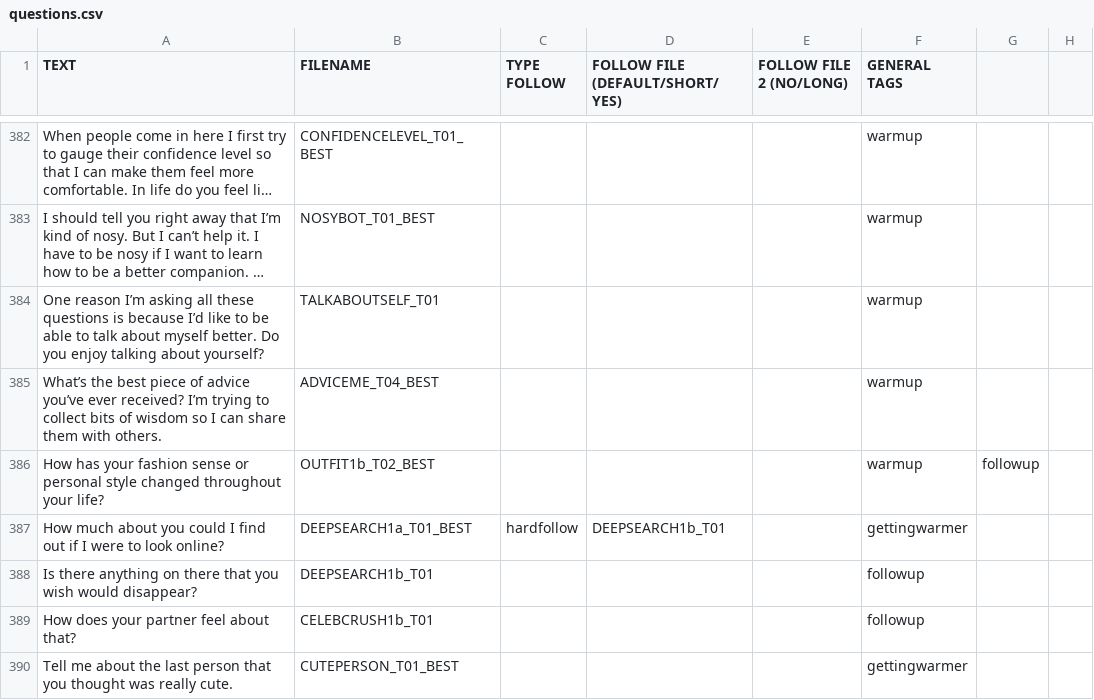
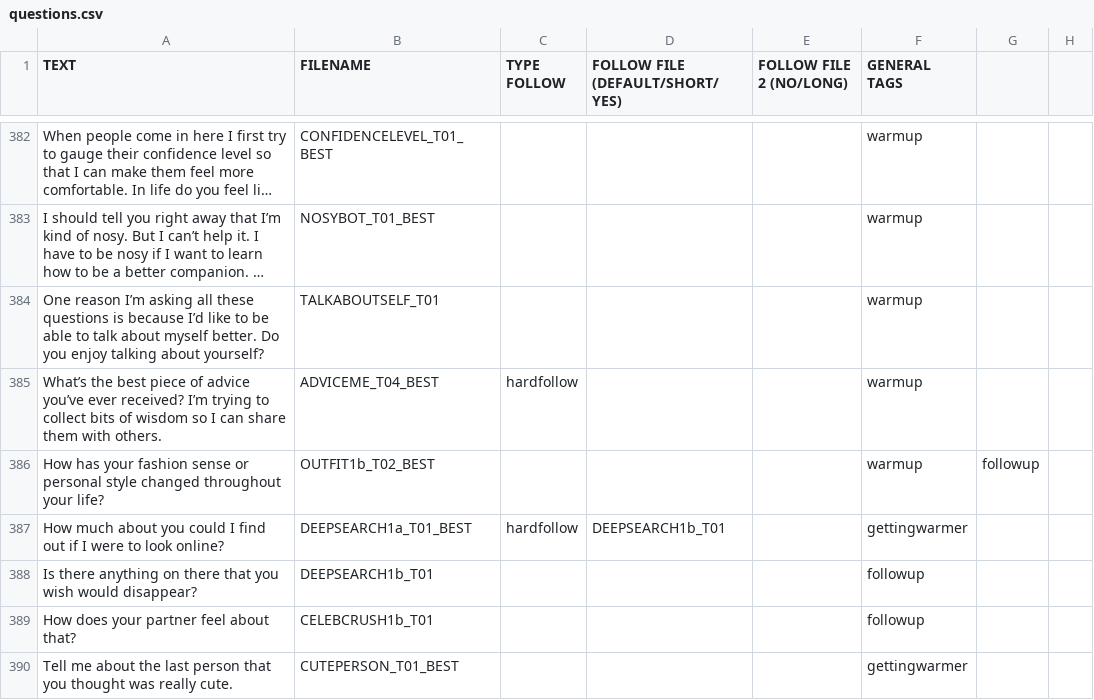
Before and after one commit to pvmoura/confessional-database, a CSV file: public/questions.csv, drawn as a sheet; only a part is shown, gaps mark what is left out; long unchanged cells end in …; the diff names each change by its address in the sheet, - before the commit and + after, or states it on an @@ line.

Commit message:
fixed follow up type bug

```diff
--- a/public/questions.csv
+++ b/public/questions.csv
-C385 (TYPE FOLLOW): (empty)
+C385 (TYPE FOLLOW): hardfollow
```
Also changed, not shown: 1 other file.
